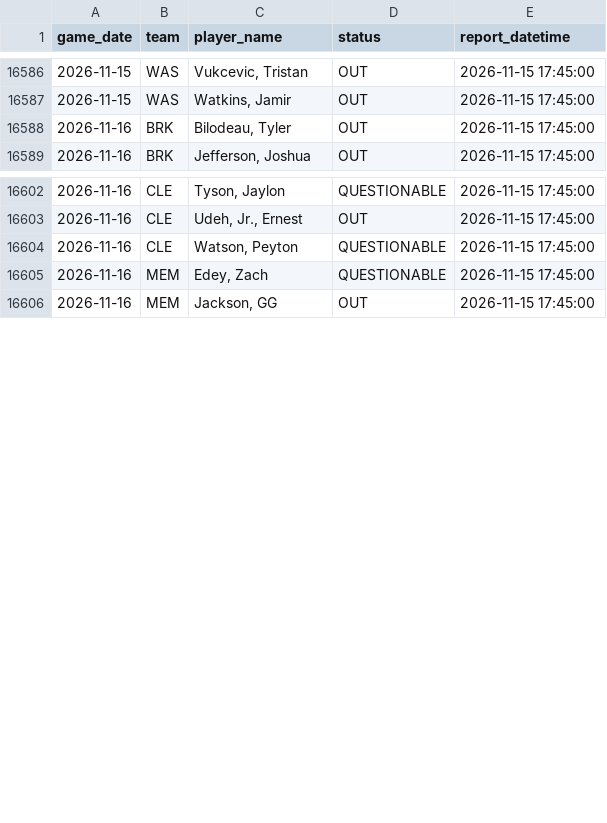
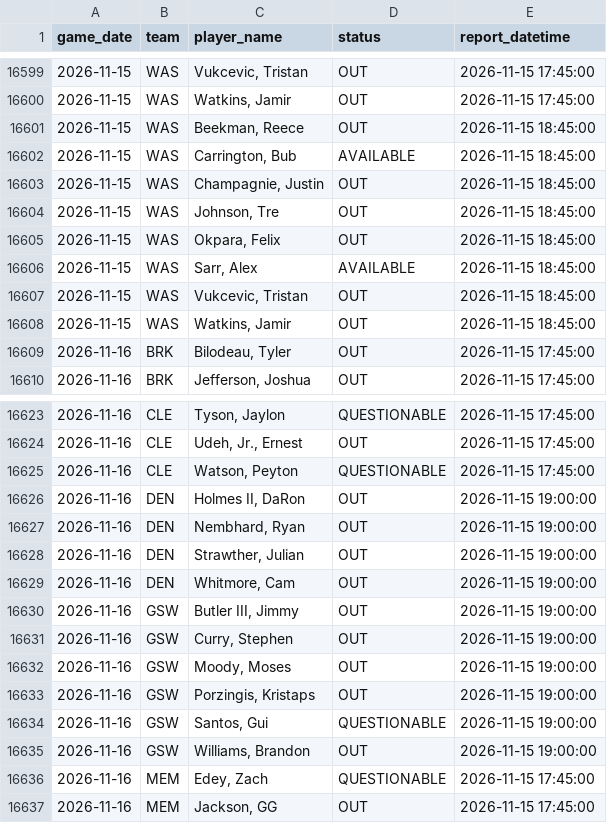
Before and after one commit to brianbzeng/nbamodel, a CSV file: data/raw/official_nba_injuries_players_live.csv, drawn as a sheet; only a part is shown, gaps mark what is left out; the diff covers the shown part only; the diff names each change by its address in the sheet, - before the commit and + after, or states it on an @@ line.

```diff
--- a/data/raw/official_nba_injuries_players_live.csv
+++ b/data/raw/official_nba_injuries_players_live.csv
+row 16601: 2026-11-15 | WAS | Beekman, Reece | OUT | 2026-11-15 18:45:00
+row 16602: 2026-11-15 | WAS | Carrington, Bub | AVAILABLE | 2026-11-15 18:45:00
+row 16603: 2026-11-15 | WAS | Champagnie, Justin | OUT | 2026-11-15 18:45:00
+row 16604: 2026-11-15 | WAS | Johnson, Tre | OUT | 2026-11-15 18:45:00
+row 16605: 2026-11-15 | WAS | Okpara, Felix | OUT | 2026-11-15 18:45:00
+row 16606: 2026-11-15 | WAS | Sarr, Alex | AVAILABLE | 2026-11-15 18:45:00
+row 16607: 2026-11-15 | WAS | Vukcevic, Tristan | OUT | 2026-11-15 18:45:00
+row 16608: 2026-11-15 | WAS | Watkins, Jamir | OUT | 2026-11-15 18:45:00
+row 16626: 2026-11-16 | DEN | Holmes II, DaRon | OUT | 2026-11-15 19:00:00
+row 16627: 2026-11-16 | DEN | Nembhard, Ryan | OUT | 2026-11-15 19:00:00
+row 16628: 2026-11-16 | DEN | Strawther, Julian | OUT | 2026-11-15 19:00:00
+row 16629: 2026-11-16 | DEN | Whitmore, Cam | OUT | 2026-11-15 19:00:00
+row 16630: 2026-11-16 | GSW | Butler III, Jimmy | OUT | 2026-11-15 19:00:00
+row 16631: 2026-11-16 | GSW | Curry, Stephen | OUT | 2026-11-15 19:00:00
+row 16632: 2026-11-16 | GSW | Moody, Moses | OUT | 2026-11-15 19:00:00
+row 16633: 2026-11-16 | GSW | Porzingis, Kristaps | OUT | 2026-11-15 19:00:00
+row 16634: 2026-11-16 | GSW | Santos, Gui | QUESTIONABLE | 2026-11-15 19:00:00
+row 16635: 2026-11-16 | GSW | Williams, Brandon | OUT | 2026-11-15 19:00:00
```
Also changed, not shown: 21 added rows elsewhere in this file, data/raw/nba_daily_predictions.csv, data/raw/nba_game_updates.csv, 2 other files.
